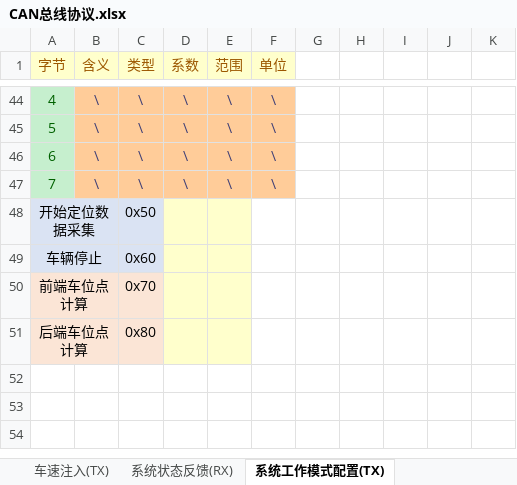
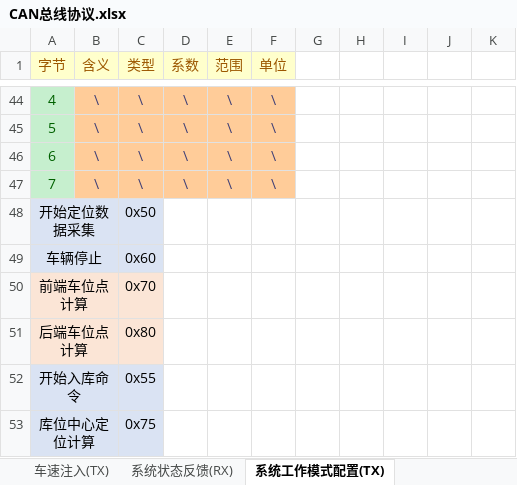
Before and after one commit to zgh551/APA_NXP, an Excel workbook: Doc/Protocol/CAN总线协议.xlsx, sheet 系统工作模式配置(TX), drawn as a sheet; only a part is shown, gaps mark what is left out; values as stored, in another font and other column widths than the file's, no borders; the diff names each change by its address in the sheet, - before the commit and + after, or states it on an @@ line.

```diff
--- a/Doc/Protocol/CAN总线协议.xlsx (sheet 系统工作模式配置(TX))
+++ b/Doc/Protocol/CAN总线协议.xlsx (sheet 系统工作模式配置(TX))
-D48:E51 fill: #FFFFCC
+D48:E51 fill: none
+row 52: 开始入库命令 |  | 0x55
+row 53: 库位中心定位计算 |  | 0x75
```
Also changed, not shown: sheet 车辆跟踪信息(RX).
